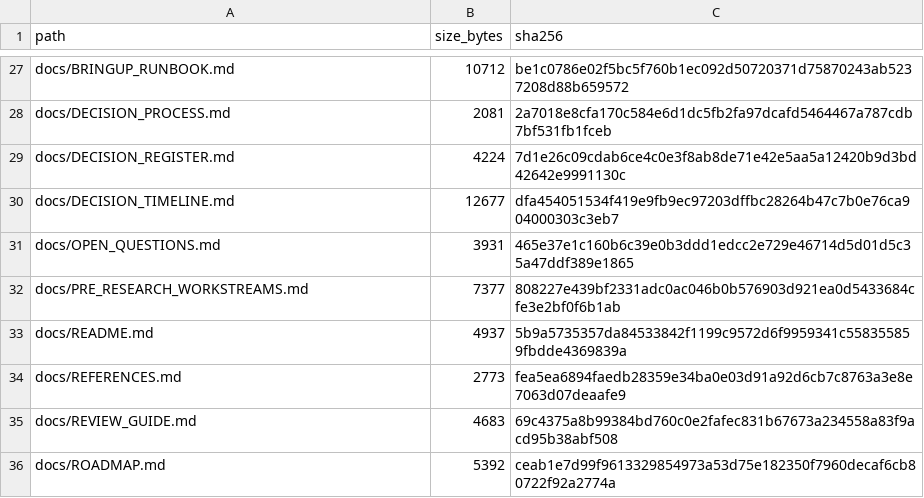
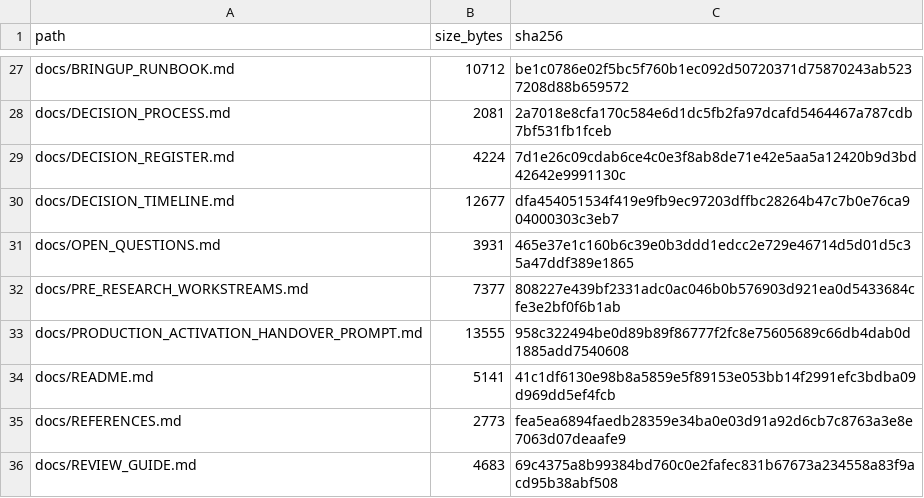
Before and after one commit to keyclaw6/opti-browser-tool, a TSV file: FILE_INVENTORY.tsv, drawn as a sheet; only a part is shown, gaps mark what is left out; the shorter side is filled out with more unchanged rows.

Commit message:
Add production activation handover

```diff
--- a/FILE_INVENTORY.tsv
+++ b/FILE_INVENTORY.tsv
@@ -32,3 +32,4 @@ docs/OPEN_QUESTIONS.md	3931	465e37e1c160b6c39e0b3ddd1edcc2e729e46714d5d01d5c35a4
 docs/PRE_RESEARCH_WORKSTREAMS.md	7377	808227e439bf2331adc0ac046b0b576903d921ea0d5433684cfe3e2bf0f6b1ab
-docs/README.md	4937	5b9a5735357da84533842f1199c9572d6f9959341c558355859fbdde4369839a
+docs/PRODUCTION_ACTIVATION_HANDOVER_PROMPT.md	13555	958c322494be0d89b89f86777f2fc8e75605689c66db4dab0d1885add7540608
+docs/README.md	5141	41c1df6130e98b8a5859e5f89153e053bb14f2991efc3bdba09d969dd5ef4fcb
 docs/REFERENCES.md	2773	fea5ea6894faedb28359e34ba0e03d91a92d6cb7c8763a3e8e7063d07deaafe9
```
Also changed, not shown: 3 other files.
